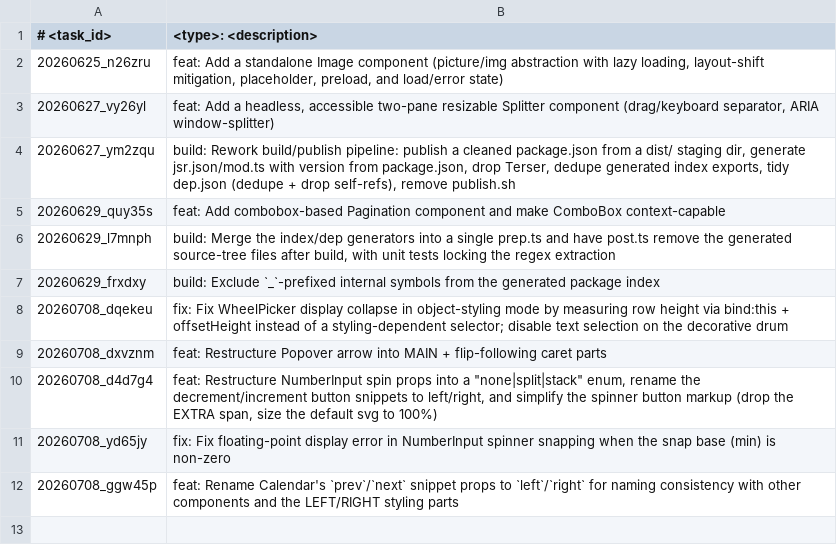
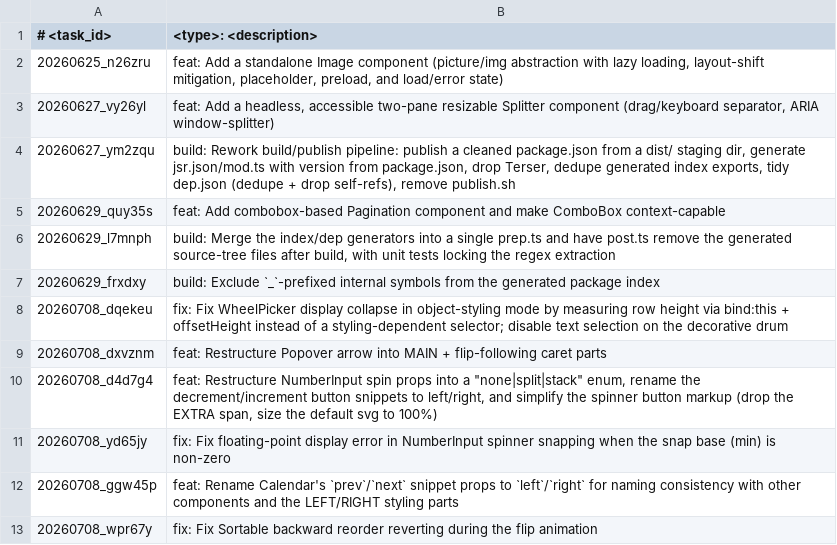
Before and after one commit to scirexs/svseeds-ui, a TSV file: .ws/task/INDEX.tsv, drawn as a sheet; the diff names each change by its address in the sheet, - before the commit and + after, or states it on an @@ line.

Commit message:
fix: stop flip-induced pointerover from reverting sortable reorders

```diff
--- a/.ws/task/INDEX.tsv
+++ b/.ws/task/INDEX.tsv
+row 13: 20260708_wpr67y | fix: Fix Sortable backward reorder reverting during the flip animation
```
Also changed, not shown: 6 other files.
